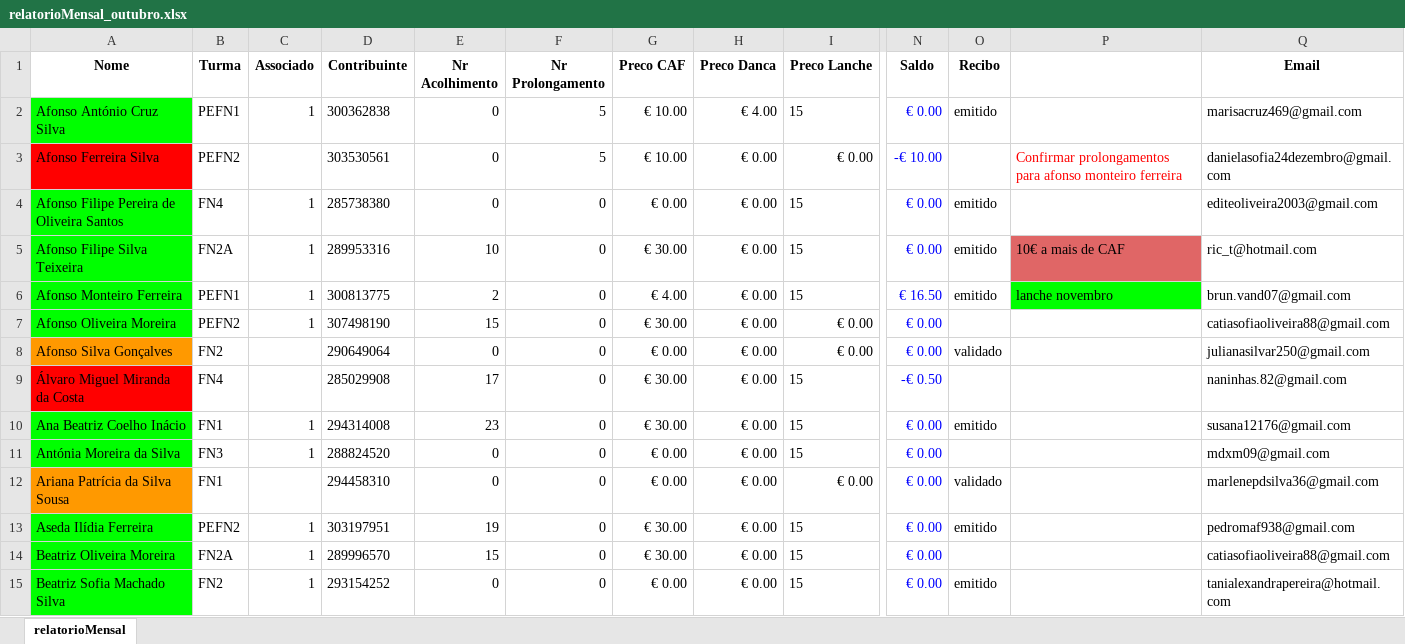
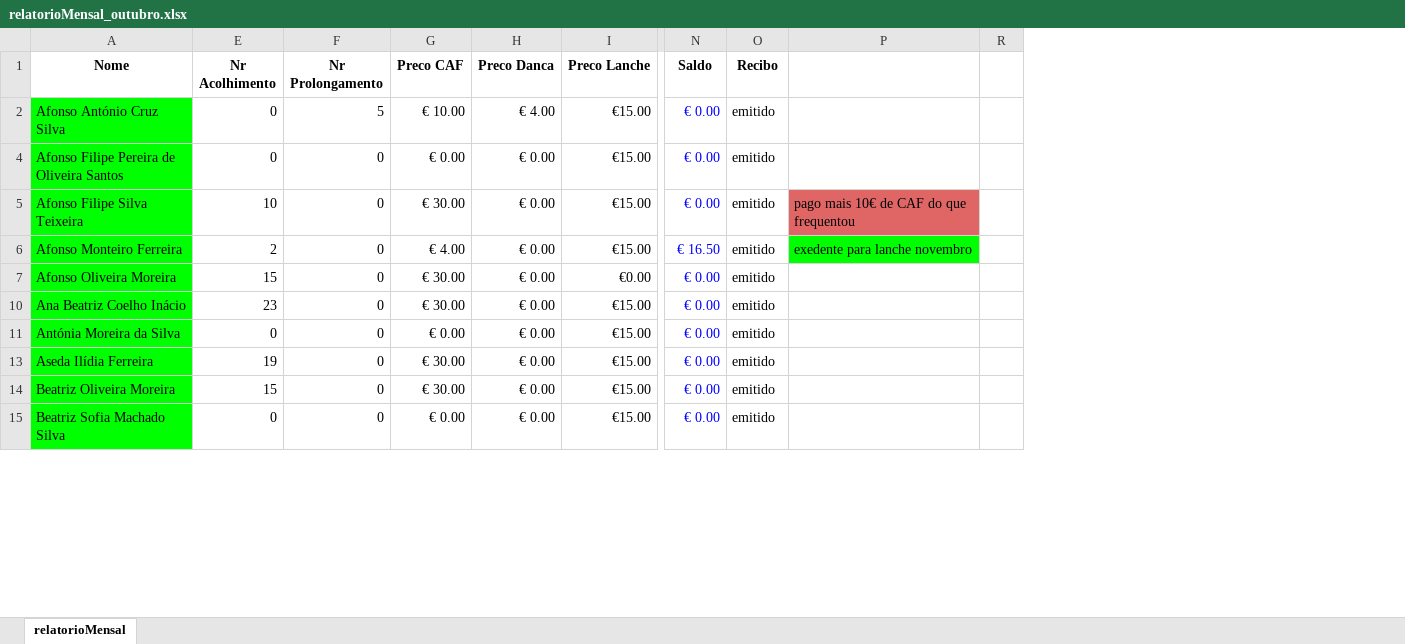
Before and after one commit to Boliveira2/School, an Excel workbook: GestorReceitas/outubro/relatorioMensal_outubro.xlsx, sheet relatorioMensal, drawn as a sheet; only a part is shown, gaps mark what is left out; values as stored, in another font and other column widths than the file's, no borders; charts and pictures and conditional formats not drawn; removed rows and columns are numbered as before the commit, all else as after; rows hold the shown columns only; the diff covers the shown part only; the diff names each change by its address in the sheet, - before the commit and + after, or states it on an @@ line.

```diff
--- a/GestorReceitas/outubro/relatorioMensal_outubro.xlsx (sheet relatorioMensal)
+++ b/GestorReceitas/outubro/relatorioMensal_outubro.xlsx (sheet relatorioMensal)
@@ column B (Turma) hidden, row 2: PEFN1; rows 4-7: FN4 | FN2A | PEFN1 | PEFN2; rows 10-11: FN1 | FN3; rows 13-15: PEFN2 | FN2A | FN2 @@
@@ column C (Associado) hidden, row 2: 1; rows 4-7: all 1; rows 10-11: 1 | 1; rows 13-15: all 1 @@
@@ column D (Contribuinte) hidden, row 2: 300362838; rows 4-7: 285738380 | 289953316 | 300813775 | 307498190; rows 10-11: 294314008 | 288824520; rows 13-15: 303197951 | 289996570 | 293154252 @@
@@ column Q (Email) hidden, row 2: marisacruz469@gmail.com; rows 4-7: editeoliveira2003@gmail.com | ric_t@hotmail.com | brun.vand07@gmail.com | catiasofiaoliveira88@gmail.com; rows 10-11: susana12176@gmail.com | mdxm09@gmail.com; rows 13-15: pedromaf938@gmail.com | catiasofiaoliveira88@gmail.com | tanialexandrapereira@hotmail.com @@
+column R, empty
-I2 (Preco Lanche): 15
+I2 (Preco Lanche): €15.00
-row 3: Afonso Ferreira Silva | PEFN2 |  | 303530561 | 0 | 5 | € 10.00 | € 0.00 | € 0.00 | -€ 10.00 |  | Confirmar prolongamentos para afonso monteiro ferreira | danielasofia24dezembro@gmail.com
-I4:I6 (Preco Lanche): 15
+I4:I6 (Preco Lanche): €15.00
-P5: 10€ a mais de CAF
+P5: pago mais 10€ de CAF do que frequentou
-P6: lanche novembro
+P6: exedente para lanche novembro
-I7 (Preco Lanche): € 0.00
+I7 (Preco Lanche): €0.00
-O7 (Recibo): (empty)
+O7 (Recibo): emitido
-row 8: Afonso Silva Gonçalves | FN2 |  | 290649064 | 0 | 0 | € 0.00 | € 0.00 | € 0.00 | € 0.00 | validado |  | julianasilvar250@gmail.com
-row 9: Álvaro Miguel Miranda da Costa | FN4 |  | 285029908 | 17 | 0 | € 30.00 | € 0.00 | 15 | -€ 0.50 |  |  | naninhas.82@gmail.com
-I10:I11 (Preco Lanche): 15
+I10:I11 (Preco Lanche): €15.00
-O11 (Recibo): (empty)
+O11 (Recibo): emitido
-row 12: Ariana Patrícia da Silva Sousa | FN1 |  | 294458310 | 0 | 0 | € 0.00 | € 0.00 | € 0.00 | € 0.00 | validado |  | marlenepdsilva36@gmail.com
-I13:I15 (Preco Lanche): 15
+I13:I15 (Preco Lanche): €15.00
-O14 (Recibo): (empty)
+O14 (Recibo): emitido
```
Also changed, not shown: 31 removed rows, 148 edited cells and cell formats elsewhere in this sheet, formulas that keep their value, hidden cells, charts or pictures, GestorReceitas/Novembro/relatorioMensal_novembro.xlsx, GestorReceitas/Setembro/relatorioMensal_setembro.xlsx, 5 other files.
